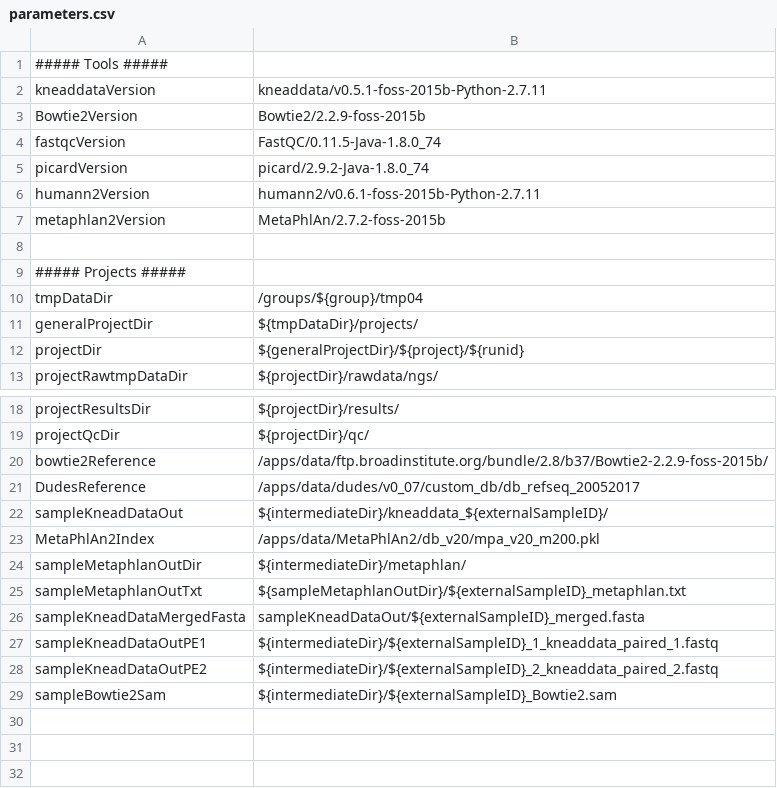
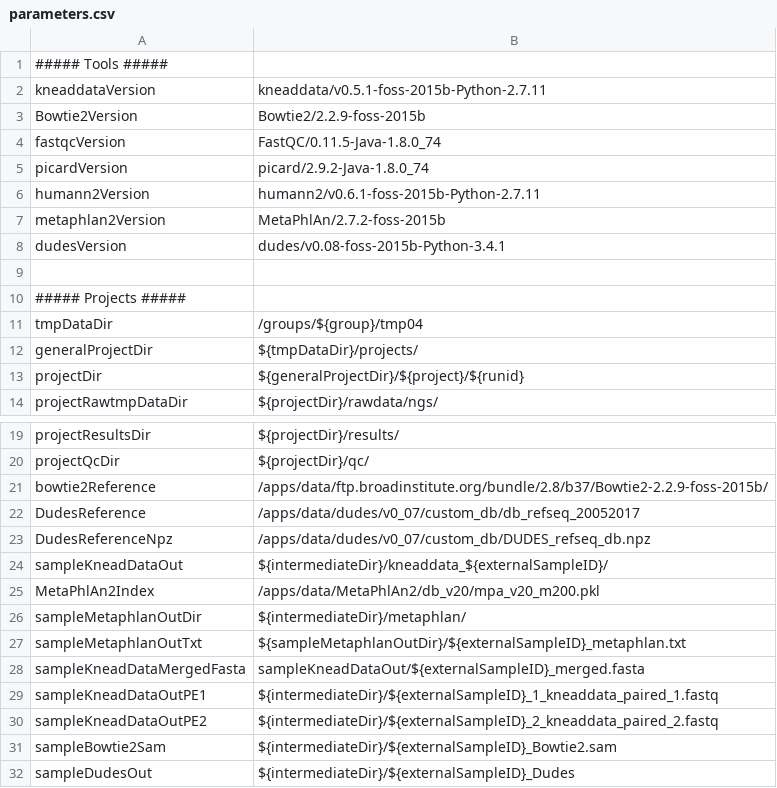
Before and after one commit to lrf2019/NGS_Microbiome, a CSV file: parameters.csv, drawn as a sheet; only a part is shown, gaps mark what is left out; the diff names each change by its address in the sheet, - before the commit and + after, or states it on an @@ line.

Commit message:
testVersion

```diff
--- a/parameters.csv
+++ b/parameters.csv
+row 8: dudesVersion | dudes/v0.08-foss-2015b-Python-3.4.1
+row 23: DudesReferenceNpz | /apps/data/dudes/v0_07/custom_db/DUDES_refseq_db.npz
+row 32: sampleDudesOut | ${intermediateDir}/${externalSampleID}_Dudes
```
Also changed, not shown: 1 other file.
